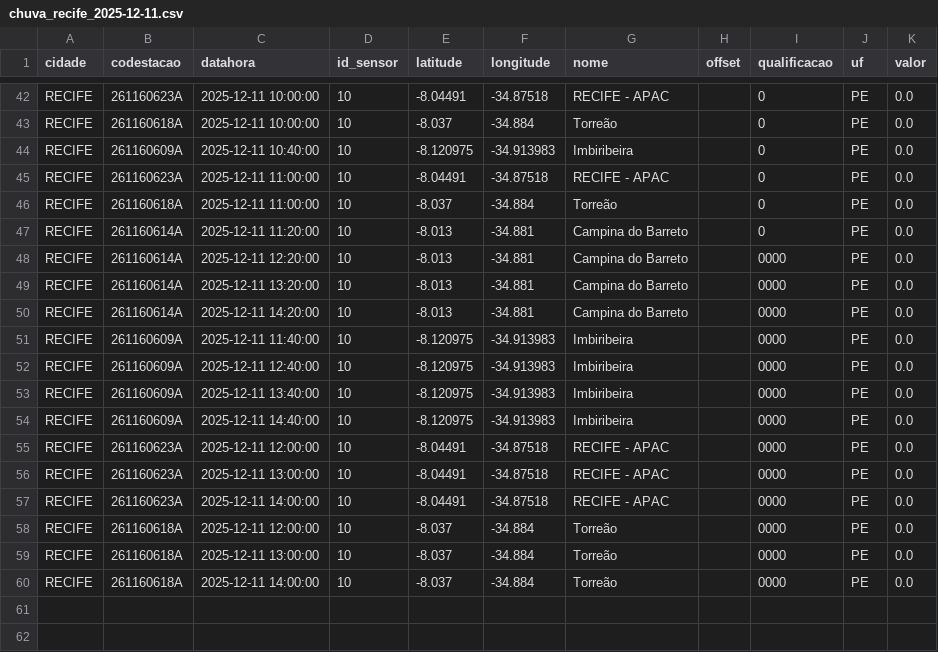
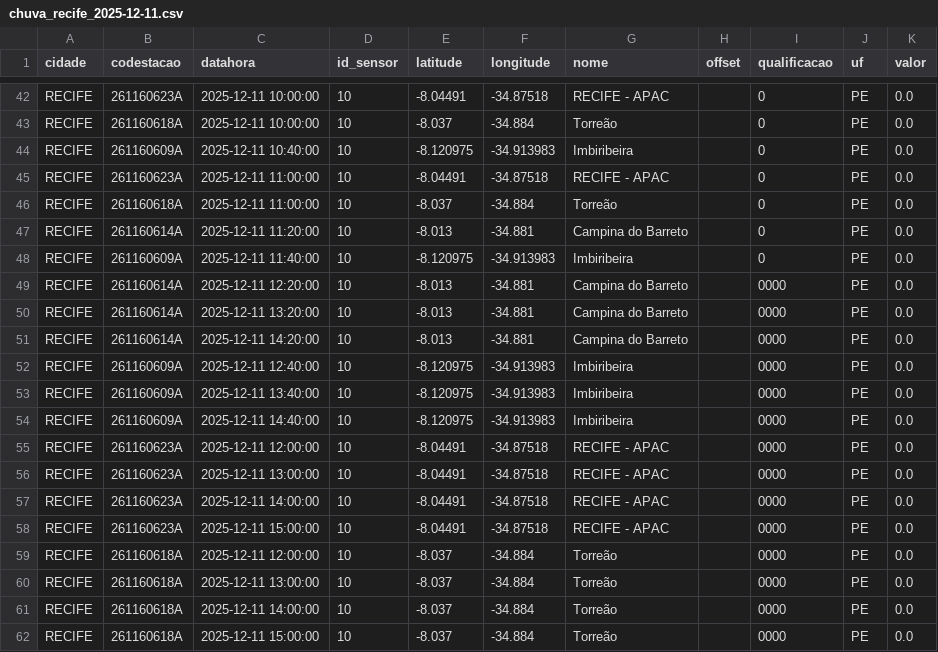
Before and after one commit to RafaellaB/Diagramas-de-risco-din-mico_01, a CSV file: chuva_recife_2025-12-11.csv, drawn as a sheet; only a part is shown, gaps mark what is left out.

```diff
--- a/chuva_recife_2025-12-11.csv
+++ b/chuva_recife_2025-12-11.csv
@@ -47,2 +47,3 @@ RECIFE,261160618A,2025-12-11 11:00:00,10,-8.037,-34.884,Torreão,,0,PE,0.0
 RECIFE,261160614A,2025-12-11 11:20:00,10,-8.013,-34.881,Campina do Barreto,,0,PE,0.0
+RECIFE,261160609A,2025-12-11 11:40:00,10,-8.120975,-34.913983,Imbiribeira,,0,PE,0.0
 RECIFE,261160614A,2025-12-11 12:20:00,10,-8.013,-34.881,Campina do Barreto,,0000,PE,0.0
@@ -50,3 +51,2 @@ RECIFE,261160614A,2025-12-11 13:20:00,10,-8.013,-34.881,Campina do Barreto,,0000
 RECIFE,261160614A,2025-12-11 14:20:00,10,-8.013,-34.881,Campina do Barreto,,0000,PE,0.0
-RECIFE,261160609A,2025-12-11 11:40:00,10,-8.120975,-34.913983,Imbiribeira,,0000,PE,0.0
 RECIFE,261160609A,2025-12-11 12:40:00,10,-8.120975,-34.913983,Imbiribeira,,0000,PE,0.0
@@ -57,2 +57,3 @@ RECIFE,261160623A,2025-12-11 13:00:00,10,-8.04491,-34.87518,RECIFE - APAC,,0000,
 RECIFE,261160623A,2025-12-11 14:00:00,10,-8.04491,-34.87518,RECIFE - APAC,,0000,PE,0.0
+RECIFE,261160623A,2025-12-11 15:00:00,10,-8.04491,-34.87518,RECIFE - APAC,,0000,PE,0.0
 RECIFE,261160618A,2025-12-11 12:00:00,10,-8.037,-34.884,Torreão,,0000,PE,0.0
@@ -60 +61,2 @@ RECIFE,261160618A,2025-12-11 13:00:00,10,-8.037,-34.884,Torreão,,0000,PE,0.0
 RECIFE,261160618A,2025-12-11 14:00:00,10,-8.037,-34.884,Torreão,,0000,PE,0.0
+RECIFE,261160618A,2025-12-11 15:00:00,10,-8.037,-34.884,Torreão,,0000,PE,0.0
```
